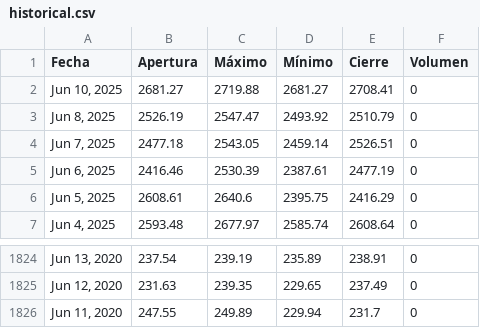
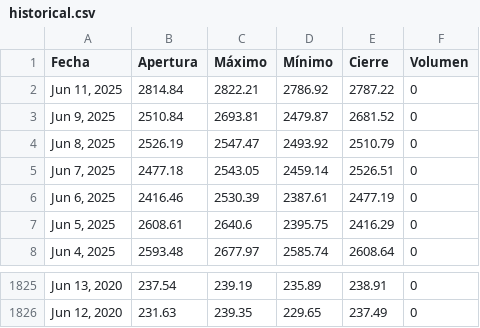
Before and after one commit to ElizabethAlzateM/ProyectoIntegrado5, a CSV file: src/proyecto/static/data/historical.csv, drawn as a sheet; only a part is shown, gaps mark what is left out.

```diff
--- a/src/proyecto/static/data/historical.csv
+++ b/src/proyecto/static/data/historical.csv
@@ -1,3 +1,4 @@
 Fecha,Apertura,Máximo,Mínimo,Cierre,Volumen
-"Jun 10, 2025",2681.27,2719.88,2681.27,2708.41,0
+"Jun 11, 2025",2814.84,2822.21,2786.92,2787.22,0
+"Jun 9, 2025",2510.84,2693.81,2479.87,2681.52,0
 "Jun 8, 2025",2526.19,2547.47,2493.92,2510.79,0
@@ -1825,2 +1826 @@ Fecha,Apertura,Máximo,Mínimo,Cierre,Volumen
 "Jun 12, 2020",231.63,239.35,229.65,237.49,0
-"Jun 11, 2020",247.55,249.89,229.94,231.7,0
```
Also changed, not shown: 2 other files.
